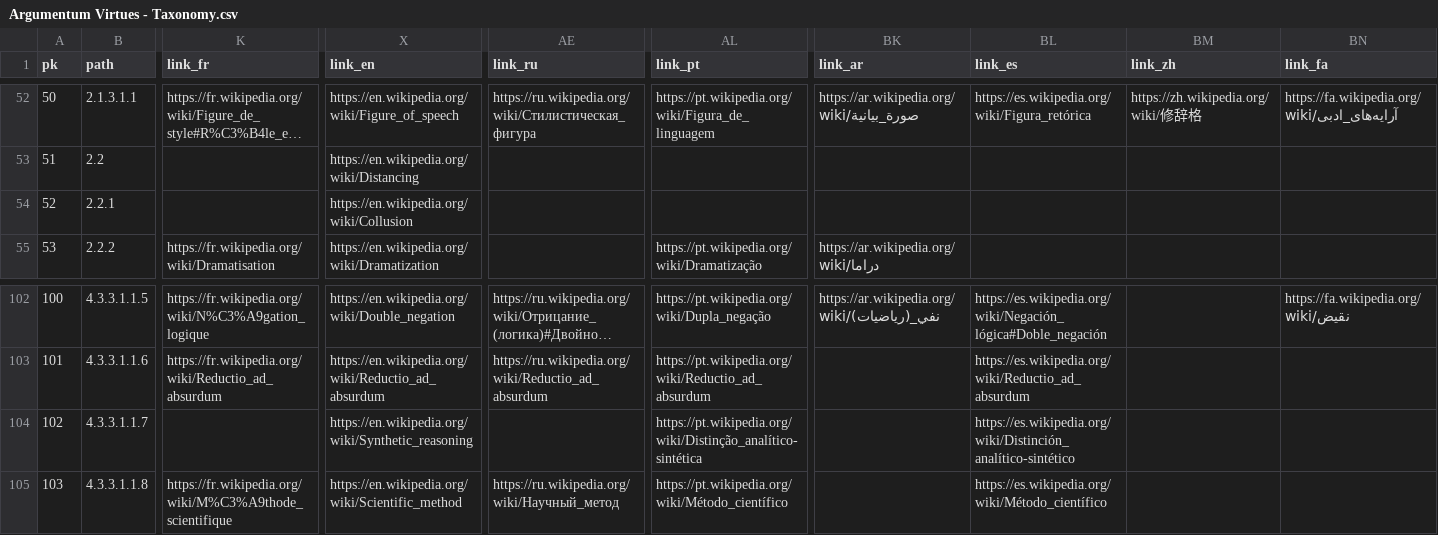
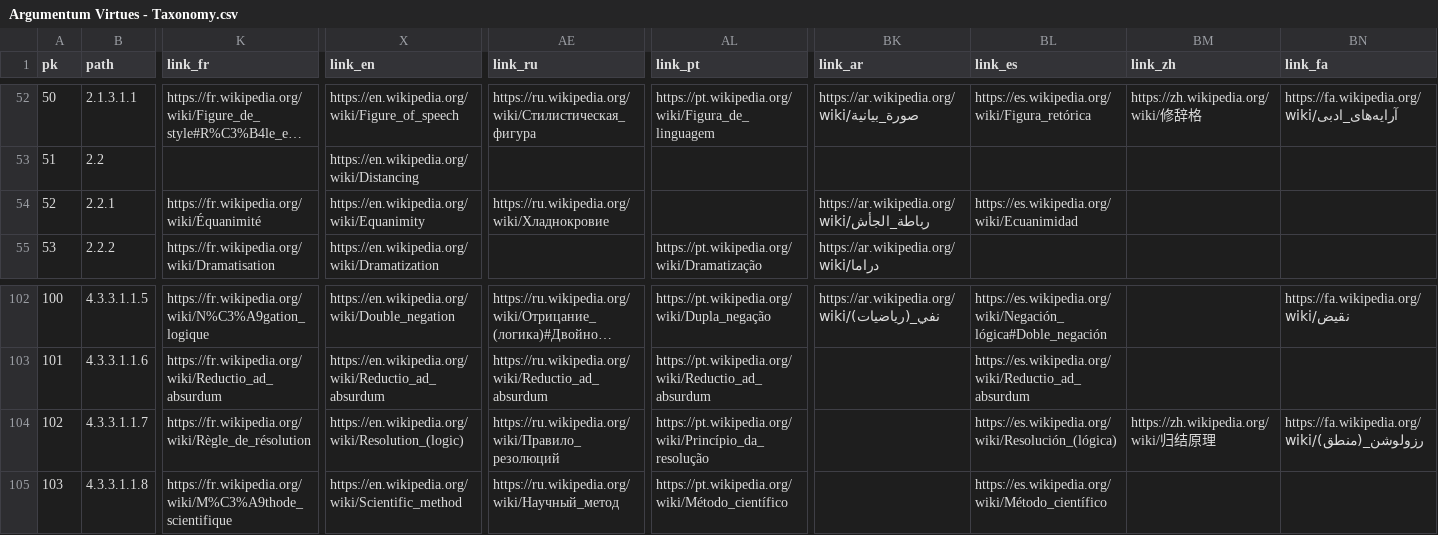
Before and after one commit to ArgumentumGames/Argumentum, a CSV file: Cards/Fallacies/Argumentum Virtues - Taxonomy.csv, drawn as a sheet; only a part is shown, gaps mark what is left out; long unchanged cells end in …; the diff names each change by its address in the sheet, - before the commit and + after, or states it on an @@ line.

```diff
--- a/Cards/Fallacies/Argumentum Virtues - Taxonomy.csv
+++ b/Cards/Fallacies/Argumentum Virtues - Taxonomy.csv
-K54 (link_fr): (empty)
+K54 (link_fr): https://fr.wikipedia.org/wiki/Équanimité
-X54 (link_en): https://en.wikipedia.org/wiki/Collusion
+X54 (link_en): https://en.wikipedia.org/wiki/Equanimity
-AE54 (link_ru): (empty)
+AE54 (link_ru): https://ru.wikipedia.org/wiki/Хладнокровие
-BK54 (link_ar): (empty)
+BK54 (link_ar): https://ar.wikipedia.org/wiki/رباطة_الجأش
-BL54 (link_es): (empty)
+BL54 (link_es): https://es.wikipedia.org/wiki/Ecuanimidad
-K104 (link_fr): (empty)
+K104 (link_fr): https://fr.wikipedia.org/wiki/Règle_de_résolution
-X104 (link_en): https://en.wikipedia.org/wiki/Synthetic_reasoning
+X104 (link_en): https://en.wikipedia.org/wiki/Resolution_(logic)
-AE104 (link_ru): (empty)
+AE104 (link_ru): https://ru.wikipedia.org/wiki/Правило_резолюций
-AL104 (link_pt): https://pt.wikipedia.org/wiki/Distinção_analítico-sintética
+AL104 (link_pt): https://pt.wikipedia.org/wiki/Princípio_da_resolução
-BL104 (link_es): https://es.wikipedia.org/wiki/Distinción_analítico-sintético
+BL104 (link_es): https://es.wikipedia.org/wiki/Resolución_(lógica)
-BM104 (link_zh): (empty)
+BM104 (link_zh): https://zh.wikipedia.org/wiki/归结原理
-BN104 (link_fa): (empty)
+BN104 (link_fa): https://fa.wikipedia.org/wiki/رزولوشن_(منطق)
```
Also changed, not shown: 2 other files.
